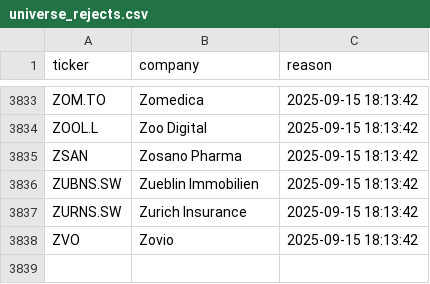
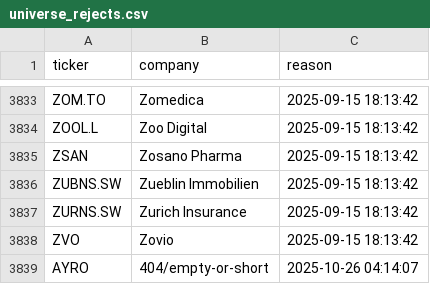
Before and after one commit to andrei1234D/GPT5, a CSV file: data/universe_rejects.csv, drawn as a sheet; only a part is shown, gaps mark what is left out.

```diff
--- a/data/universe_rejects.csv
+++ b/data/universe_rejects.csv
@@ -3838 +3838,2 @@ ZURNS.SW,Zurich Insurance,2025-09-15 18:13:42
 ZVO,Zovio,2025-09-15 18:13:42
+AYRO,404/empty-or-short,2025-10-26 04:14:07
```
Also changed, not shown: data/stage1_kept.csv, data/stage2_merged.csv.
